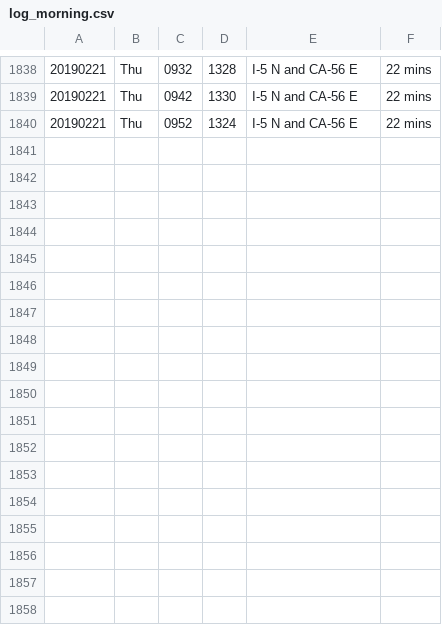
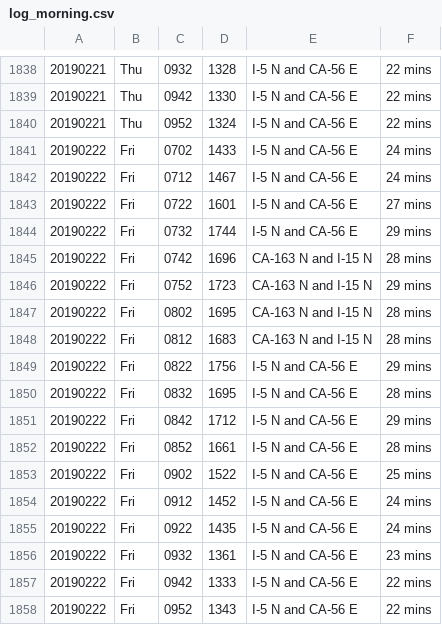
Before and after one commit to jamesarmenta/commute-time, a CSV file: log_morning.csv, drawn as a sheet; only a part is shown, gaps mark what is left out; the diff names each change by its address in the sheet, - before the commit and + after, or states it on an @@ line.

```diff
--- a/log_morning.csv
+++ b/log_morning.csv
+row 1841: 20190222 | Fri | 0702 | 1433 | I-5 N and CA-56 E | 24 mins
+row 1842: 20190222 | Fri | 0712 | 1467 | I-5 N and CA-56 E | 24 mins
+row 1843: 20190222 | Fri | 0722 | 1601 | I-5 N and CA-56 E | 27 mins
+row 1844: 20190222 | Fri | 0732 | 1744 | I-5 N and CA-56 E | 29 mins
+row 1845: 20190222 | Fri | 0742 | 1696 | CA-163 N and I-15 N | 28 mins
+row 1846: 20190222 | Fri | 0752 | 1723 | CA-163 N and I-15 N | 29 mins
+row 1847: 20190222 | Fri | 0802 | 1695 | CA-163 N and I-15 N | 28 mins
+row 1848: 20190222 | Fri | 0812 | 1683 | CA-163 N and I-15 N | 28 mins
+row 1849: 20190222 | Fri | 0822 | 1756 | I-5 N and CA-56 E | 29 mins
+row 1850: 20190222 | Fri | 0832 | 1695 | I-5 N and CA-56 E | 28 mins
+row 1851: 20190222 | Fri | 0842 | 1712 | I-5 N and CA-56 E | 29 mins
+row 1852: 20190222 | Fri | 0852 | 1661 | I-5 N and CA-56 E | 28 mins
+row 1853: 20190222 | Fri | 0902 | 1522 | I-5 N and CA-56 E | 25 mins
+row 1854: 20190222 | Fri | 0912 | 1452 | I-5 N and CA-56 E | 24 mins
+row 1855: 20190222 | Fri | 0922 | 1435 | I-5 N and CA-56 E | 24 mins
+row 1856: 20190222 | Fri | 0932 | 1361 | I-5 N and CA-56 E | 23 mins
+row 1857: 20190222 | Fri | 0942 | 1333 | I-5 N and CA-56 E | 22 mins
+row 1858: 20190222 | Fri | 0952 | 1343 | I-5 N and CA-56 E | 22 mins
```
Also changed, not shown: log_evening.csv, 2 other files.
